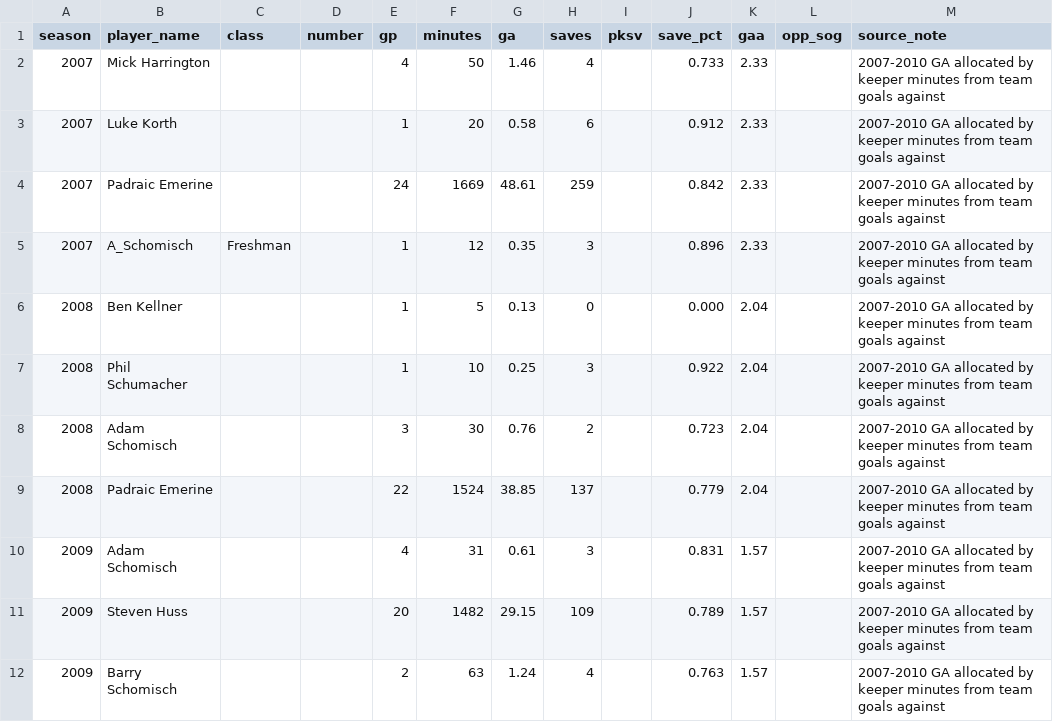
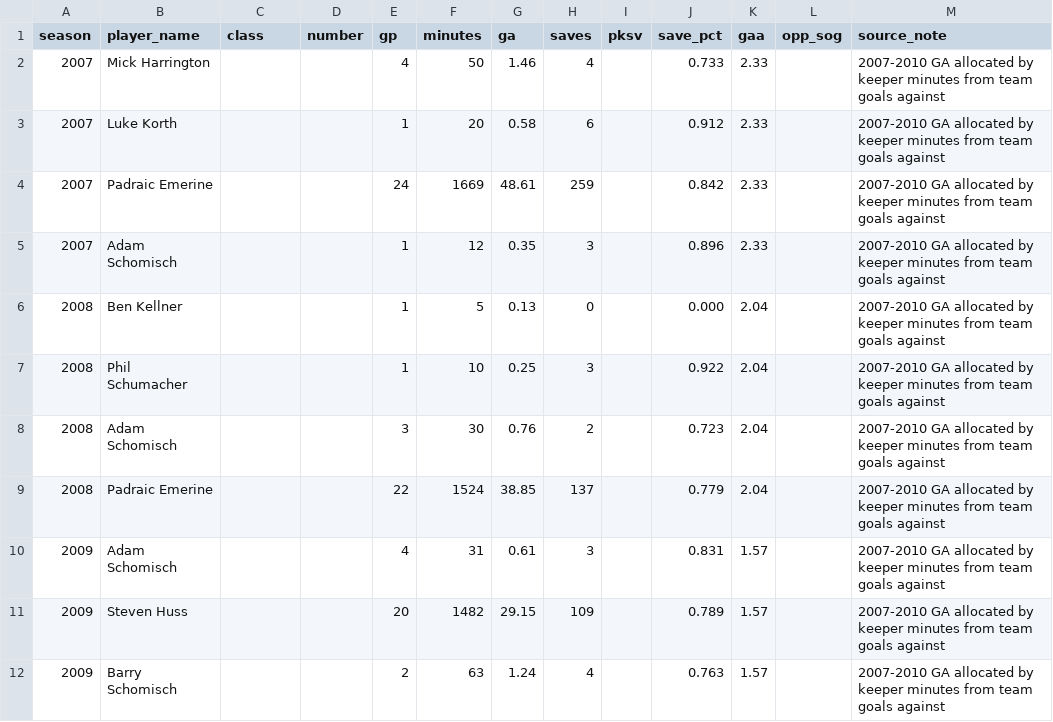
Before and after one commit to pithed2/hortonvilleSoccerHistory, a CSV file: public/data/goalkeeper-season-stats.csv, drawn as a sheet; only a part is shown.

```diff
--- a/public/data/goalkeeper-season-stats.csv
+++ b/public/data/goalkeeper-season-stats.csv
@@ -4,3 +4,3 @@ season,player_name,class,number,gp,minutes,ga,saves,pksv,save_pct,gaa,opp_sog,so
 2007,Padraic Emerine,,,24,1669,48.61,259,,0.842,2.33,,2007-2010 GA allocated by keeper minutes from team goals against
-2007,A_Schomisch,Freshman,,1,12,0.35,3,,0.896,2.33,,2007-2010 GA allocated by keeper minutes from team goals against
+2007,Adam Schomisch,,,1,12,0.35,3,,0.896,2.33,,2007-2010 GA allocated by keeper minutes from team goals against
 2008,Ben Kellner,,,1,5,0.13,0,,0.000,2.04,,2007-2010 GA allocated by keeper minutes from team goals against
```
Also changed, not shown: public/data/player-game-stats.csv, public/data/player-season-stats.csv, 2 other files.
